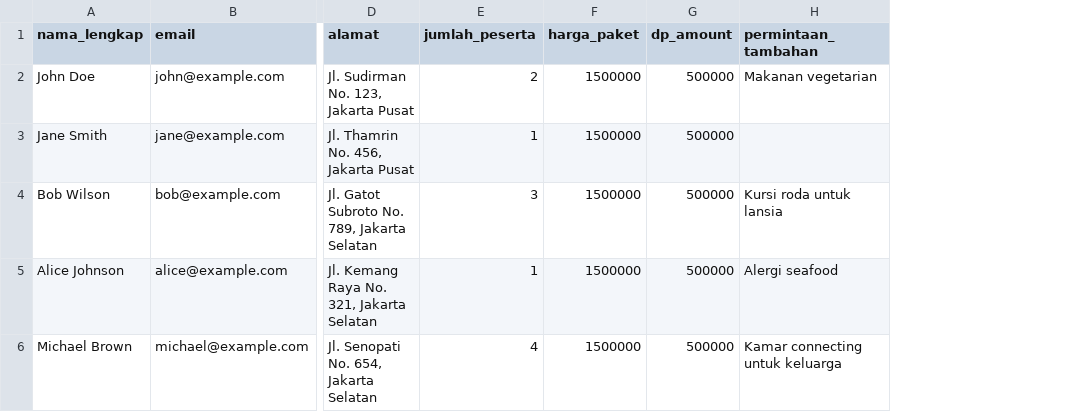
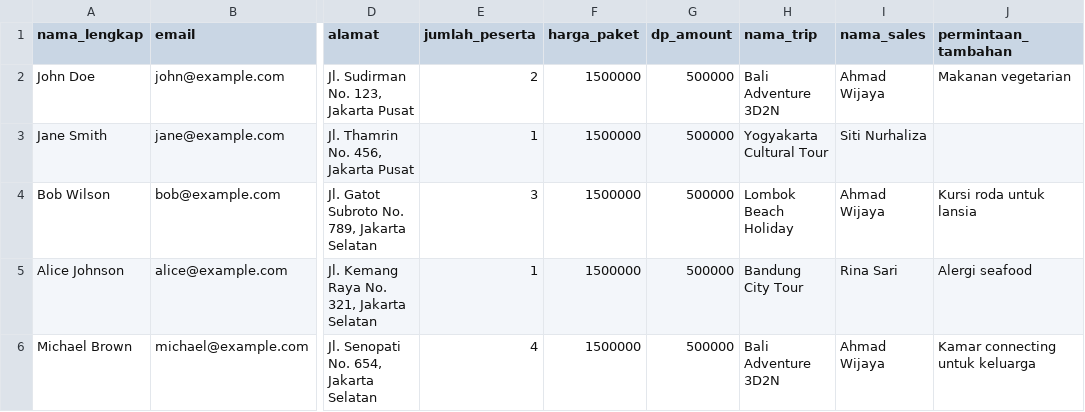
Before and after one commit to eternatravelers/eternaduplicate, a CSV file: public/template-import-peserta.csv, drawn as a sheet; only a part is shown, gaps mark what is left out; the diff names each change by its address in the sheet, - before the commit and + after, or states it on an @@ line.

Commit message:
Update CSV template to include trip and sales names

```diff
--- a/public/template-import-peserta.csv
+++ b/public/template-import-peserta.csv
+column H (nama_trip), rows 2-6: Bali Adventure 3D2N | Yogyakarta Cultural Tour | Lombok Beach Holiday | Bandung City Tour | Bali Adventure 3D2N
+column I (nama_sales), rows 2-6: Ahmad Wijaya | Siti Nurhaliza | Ahmad Wijaya | Rina Sari | Ahmad Wijaya
```
Also changed, not shown: 1 other file.
